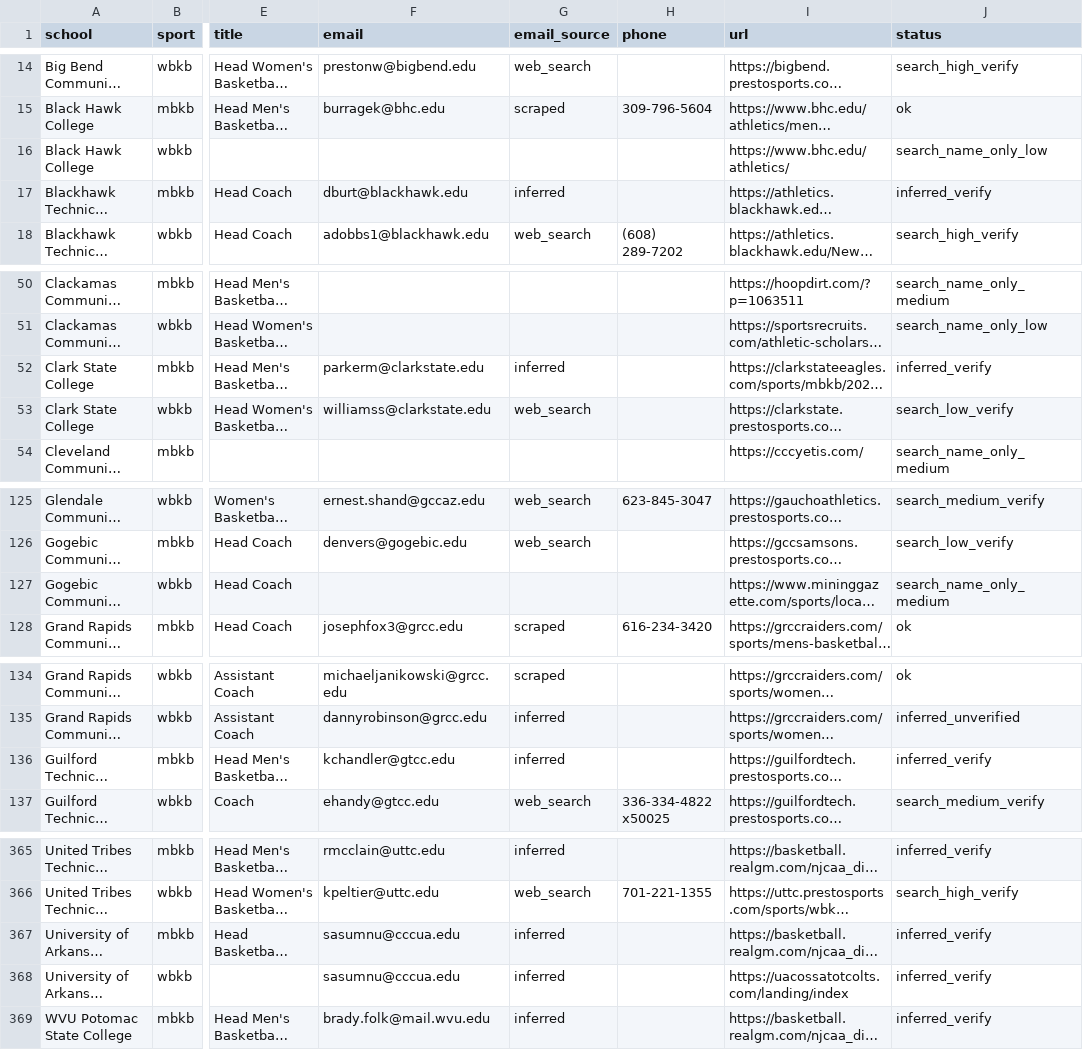
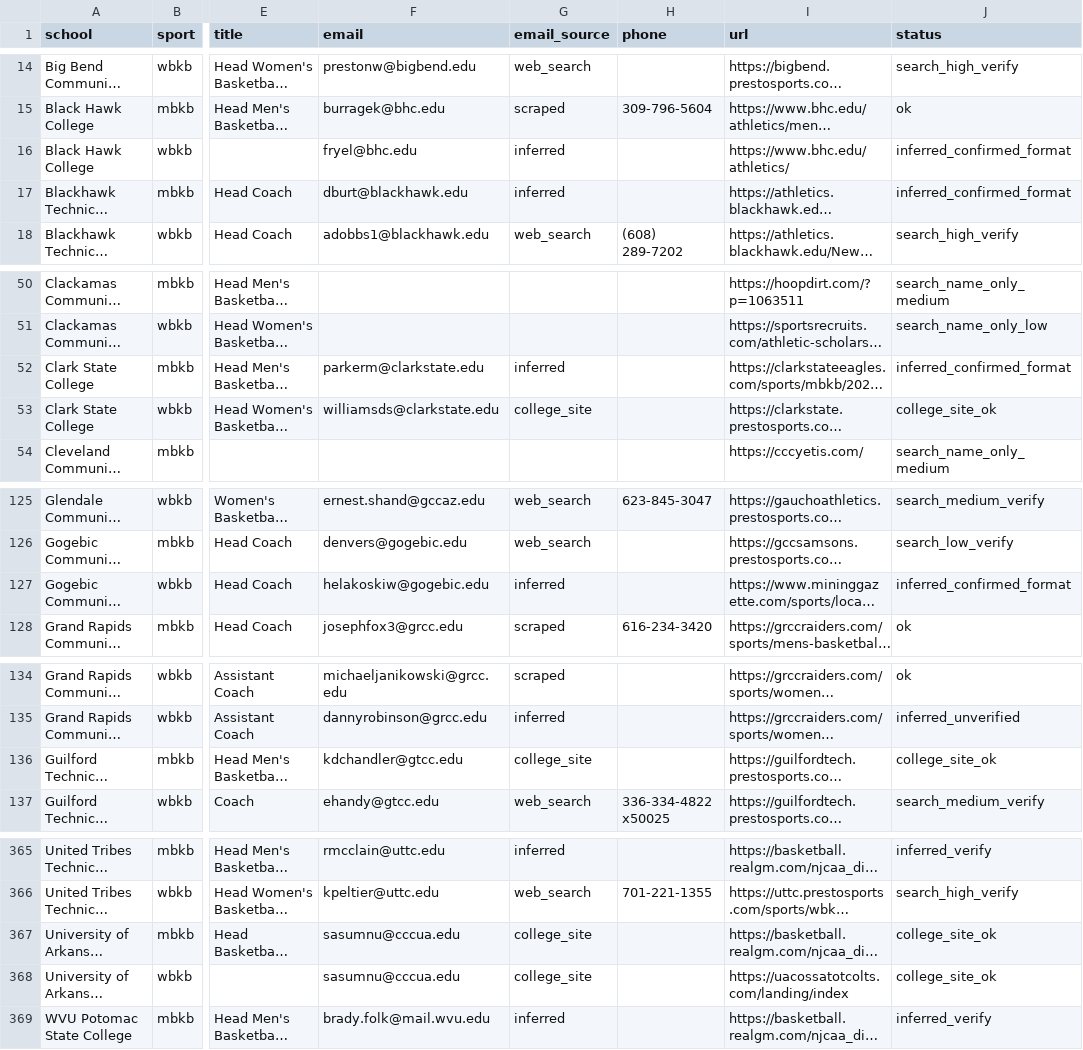
Before and after one commit to emilebragard/C11A-Git-on-Github, a CSV file: data/coaches.csv, drawn as a sheet; only a part is shown, gaps mark what is left out; long unchanged cells end in …; the diff covers the shown part only; the diff names each change by its address in the sheet, - before the commit and + after, or states it on an @@ line.

```diff
--- a/data/coaches.csv
+++ b/data/coaches.csv
-F16 (email): (empty)
+F16 (email): fryel@bhc.edu
-G16 (email_source): (empty)
+G16 (email_source): inferred
-J16 (status): search_name_only_low
+J16 (status): inferred_confirmed_format
-J17 (status): inferred_verify
+J17 (status): inferred_confirmed_format
-J52 (status): inferred_verify
+J52 (status): inferred_confirmed_format
-F53 (email): williamss@clarkstate.edu
+F53 (email): williamsds@clarkstate.edu
-G53 (email_source): web_search
+G53 (email_source): college_site
-J53 (status): search_low_verify
+J53 (status): college_site_ok
-F127 (email): (empty)
+F127 (email): helakoskiw@gogebic.edu
-G127 (email_source): (empty)
+G127 (email_source): inferred
-J127 (status): search_name_only_medium
+J127 (status): inferred_confirmed_format
-F136 (email): kchandler@gtcc.edu
+F136 (email): kdchandler@gtcc.edu
-G136 (email_source): inferred
+G136 (email_source): college_site
-J136 (status): inferred_verify
+J136 (status): college_site_ok
-G367:G368 (email_source): inferred
+G367:G368 (email_source): college_site
-J367:J368 (status): inferred_verify
+J367:J368 (status): college_site_ok
```
Also changed, not shown: 28 edited cells elsewhere in this file, 2 other files.
